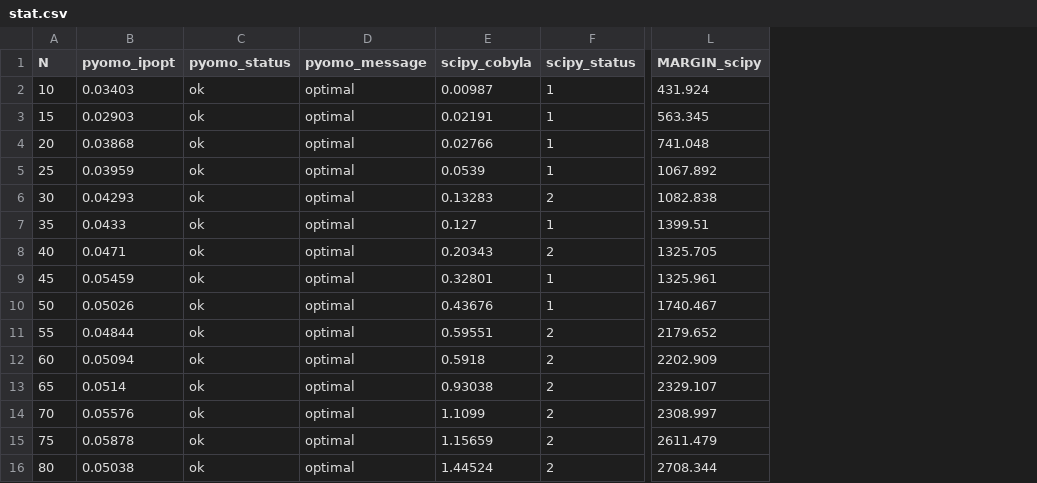
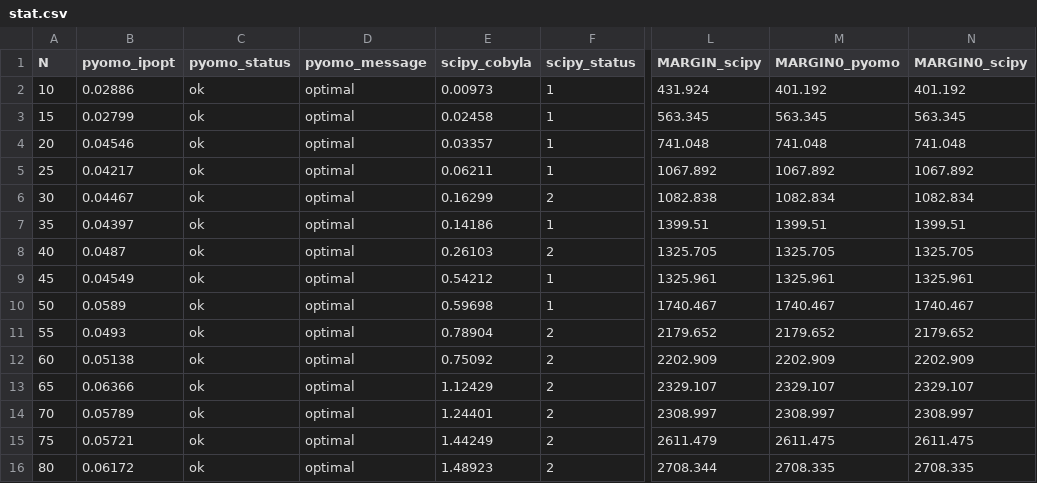
Before and after one commit to antondnsv/optimizers_article1, a CSV file: data/docker/stat/stat.csv, drawn as a sheet; only a part is shown, gaps mark what is left out; the diff covers the shown part only; the diff names each change by its address in the sheet, - before the commit and + after, or states it on an @@ line.

```diff
--- a/data/docker/stat/stat.csv
+++ b/data/docker/stat/stat.csv
+column M (MARGIN0_pyomo), rows 2-16: 401.192 | 563.345 | 741.048 | 1067.892 | 1082.834 | 1399.51 | 1325.705 | 1325.961 | 1740.467 | 2179.652 | 2202.909 | 2329.107 | 2308.997 | 2611.475 | 2708.335
+column N (MARGIN0_scipy), rows 2-16: 401.192 | 563.345 | 741.048 | 1067.892 | 1082.834 | 1399.51 | 1325.705 | 1325.961 | 1740.467 | 2179.652 | 2202.909 | 2329.107 | 2308.997 | 2611.475 | 2708.335
-B2 (pyomo_ipopt): 0.03403
+B2 (pyomo_ipopt): 0.02886
-E2 (scipy_cobyla): 0.00987
+E2 (scipy_cobyla): 0.00973
-B3 (pyomo_ipopt): 0.02903
+B3 (pyomo_ipopt): 0.02799
-E3 (scipy_cobyla): 0.02191
+E3 (scipy_cobyla): 0.02458
-B4 (pyomo_ipopt): 0.03868
+B4 (pyomo_ipopt): 0.04546
-E4 (scipy_cobyla): 0.02766
+E4 (scipy_cobyla): 0.03357
-B5 (pyomo_ipopt): 0.03959
+B5 (pyomo_ipopt): 0.04217
-E5 (scipy_cobyla): 0.0539
+E5 (scipy_cobyla): 0.06211
-B6 (pyomo_ipopt): 0.04293
+B6 (pyomo_ipopt): 0.04467
-E6 (scipy_cobyla): 0.13283
+E6 (scipy_cobyla): 0.16299
-B7 (pyomo_ipopt): 0.0433
+B7 (pyomo_ipopt): 0.04397
-E7 (scipy_cobyla): 0.127
+E7 (scipy_cobyla): 0.14186
-B8 (pyomo_ipopt): 0.0471
+B8 (pyomo_ipopt): 0.0487
-E8 (scipy_cobyla): 0.20343
+E8 (scipy_cobyla): 0.26103
-B9 (pyomo_ipopt): 0.05459
+B9 (pyomo_ipopt): 0.04549
-E9 (scipy_cobyla): 0.32801
+E9 (scipy_cobyla): 0.54212
-B10 (pyomo_ipopt): 0.05026
+B10 (pyomo_ipopt): 0.0589
-E10 (scipy_cobyla): 0.43676
+E10 (scipy_cobyla): 0.59698
-B11 (pyomo_ipopt): 0.04844
+B11 (pyomo_ipopt): 0.0493
-E11 (scipy_cobyla): 0.59551
+E11 (scipy_cobyla): 0.78904
-B12 (pyomo_ipopt): 0.05094
+B12 (pyomo_ipopt): 0.05138
-E12 (scipy_cobyla): 0.5918
+E12 (scipy_cobyla): 0.75092
-B13 (pyomo_ipopt): 0.0514
+B13 (pyomo_ipopt): 0.06366
-E13 (scipy_cobyla): 0.93038
+E13 (scipy_cobyla): 1.12429
-B14 (pyomo_ipopt): 0.05576
+B14 (pyomo_ipopt): 0.05789
-E14 (scipy_cobyla): 1.1099
+E14 (scipy_cobyla): 1.24401
-B15 (pyomo_ipopt): 0.05878
+B15 (pyomo_ipopt): 0.05721
-E15 (scipy_cobyla): 1.15659
+E15 (scipy_cobyla): 1.44249
-B16 (pyomo_ipopt): 0.05038
+B16 (pyomo_ipopt): 0.06172
-E16 (scipy_cobyla): 1.44524
+E16 (scipy_cobyla): 1.48923
```
Also changed, not shown: 68 edited cells elsewhere in this file, 6 other files.
